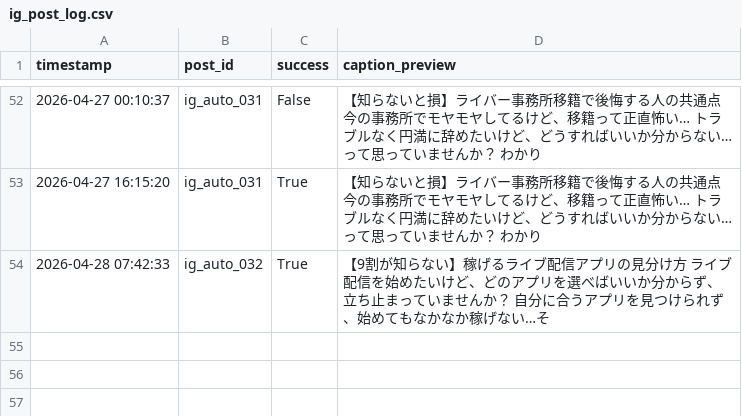
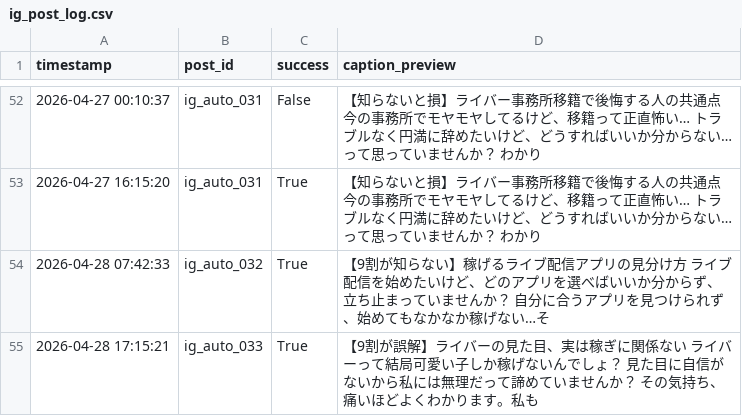
Before and after one commit to taitan118120-dot/liver-acquisition, a CSV file: data/ig_post_log.csv, drawn as a sheet; only a part is shown, gaps mark what is left out; the diff names each change by its address in the sheet, - before the commit and + after, or states it on an @@ line.

```diff
--- a/data/ig_post_log.csv
+++ b/data/ig_post_log.csv
+row 55: 2026-04-28 17:15:21 | ig_auto_033 | True | 【9割が誤解】ライバーの見た目、実は稼ぎに関係ない ライバーって結局可愛い子しか稼げないんでしょ？ 見た目に自信がないから私には無理だって諦めていませんか？ その気持ち、痛いほどよくわかります。私も
```
Also changed, not shown: 1 other file.
